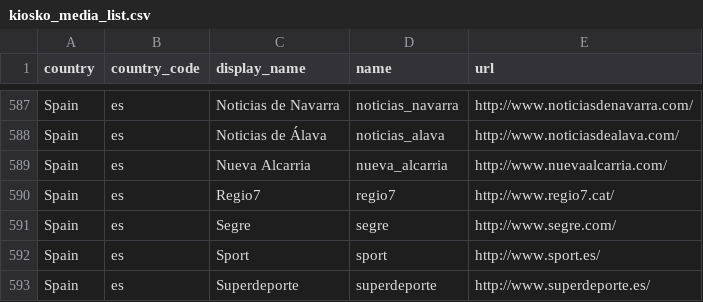
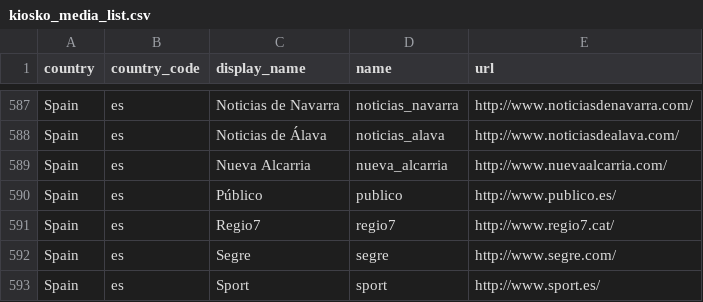
Before and after one commit to montera34/pageonex, a CSV file: public/kiosko_media_list.csv, drawn as a sheet; only a part is shown, gaps mark what is left out; the shorter side is filled out with more unchanged rows; the diff names each change by its address in the sheet, - before the commit and + after, or states it on an @@ line.

Commit message:
Adds an extint Spanish newspaper (february 2012), still useful for researchers.

```diff
--- a/public/kiosko_media_list.csv
+++ b/public/kiosko_media_list.csv
+row 590: Spain | es | Público | publico | http://www.publico.es/
```
